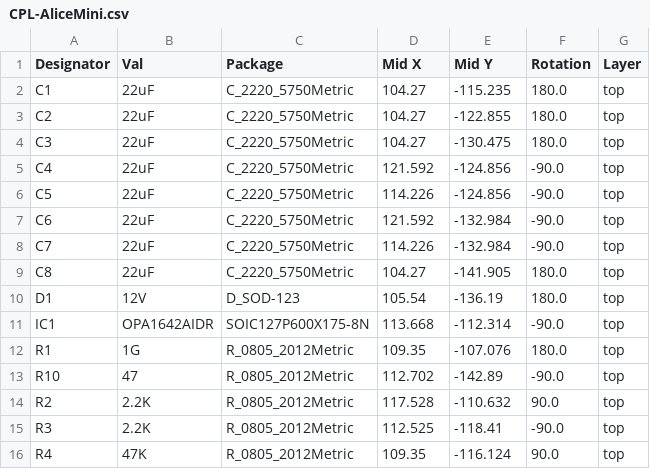
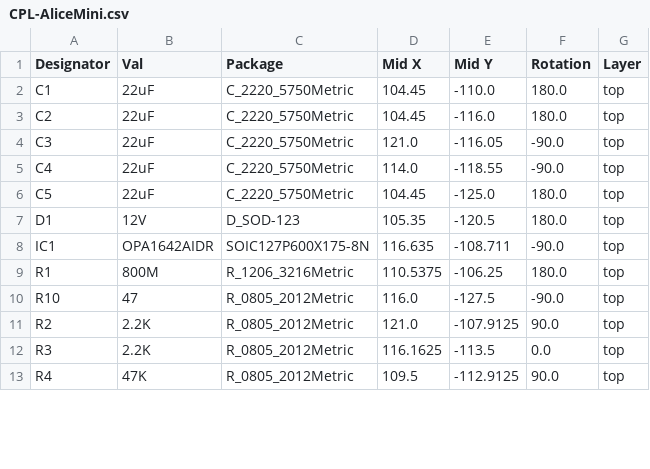
Before and after one commit to oranellis/alice-mini, a CSV file: jlcpcb/production_files/CPL-AliceMini.csv, drawn as a sheet; only a part is shown; the diff covers the shown part only.

```diff
--- a/jlcpcb/production_files/CPL-AliceMini.csv
+++ b/jlcpcb/production_files/CPL-AliceMini.csv
@@ -1,16 +1,13 @@
 Designator,Val,Package,Mid X,Mid Y,Rotation,Layer
-C1,22uF,C_2220_5750Metric,104.27,-115.235,180.0,top
-C2,22uF,C_2220_5750Metric,104.27,-122.855,180.0,top
-C3,22uF,C_2220_5750Metric,104.27,-130.475,180.0,top
-C4,22uF,C_2220_5750Metric,121.592,-124.856,-90.0,top
-C5,22uF,C_2220_5750Metric,114.226,-124.856,-90.0,top
-C6,22uF,C_2220_5750Metric,121.592,-132.984,-90.0,top
-C7,22uF,C_2220_5750Metric,114.226,-132.984,-90.0,top
-C8,22uF,C_2220_5750Metric,104.27,-141.905,180.0,top
-D1,12V,D_SOD-123,105.54,-136.19,180.0,top
-IC1,OPA1642AIDR,SOIC127P600X175-8N,113.668,-112.314,-90.0,top
-R1,1G,R_0805_2012Metric,109.35,-107.076,180.0,top
-R10,47,R_0805_2012Metric,112.702,-142.89,-90.0,top
-R2,2.2K,R_0805_2012Metric,117.528,-110.632,90.0,top
-R3,2.2K,R_0805_2012Metric,112.525,-118.41,-90.0,top
-R4,47K,R_0805_2012Metric,109.35,-116.124,90.0,top
+C1,22uF,C_2220_5750Metric,104.45,-110.0,180.0,top
+C2,22uF,C_2220_5750Metric,104.45,-116.0,180.0,top
+C3,22uF,C_2220_5750Metric,121.0,-116.05,-90.0,top
+C4,22uF,C_2220_5750Metric,114.0,-118.55,-90.0,top
+C5,22uF,C_2220_5750Metric,104.45,-125.0,180.0,top
+D1,12V,D_SOD-123,105.35,-120.5,180.0,top
+IC1,OPA1642AIDR,SOIC127P600X175-8N,116.635,-108.711,-90.0,top
+R1,800M,R_1206_3216Metric,110.5375,-106.25,180.0,top
+R10,47,R_0805_2012Metric,116.0,-127.5,-90.0,top
+R2,2.2K,R_0805_2012Metric,121.0,-107.9125,90.0,top
+R3,2.2K,R_0805_2012Metric,116.1625,-113.5,0.0,top
+R4,47K,R_0805_2012Metric,109.5,-112.9125,90.0,top
```
Also changed, not shown: 12 edited cells elsewhere in this file, jlcpcb/production_files/BOM-AliceMini.csv, 21 other files.
